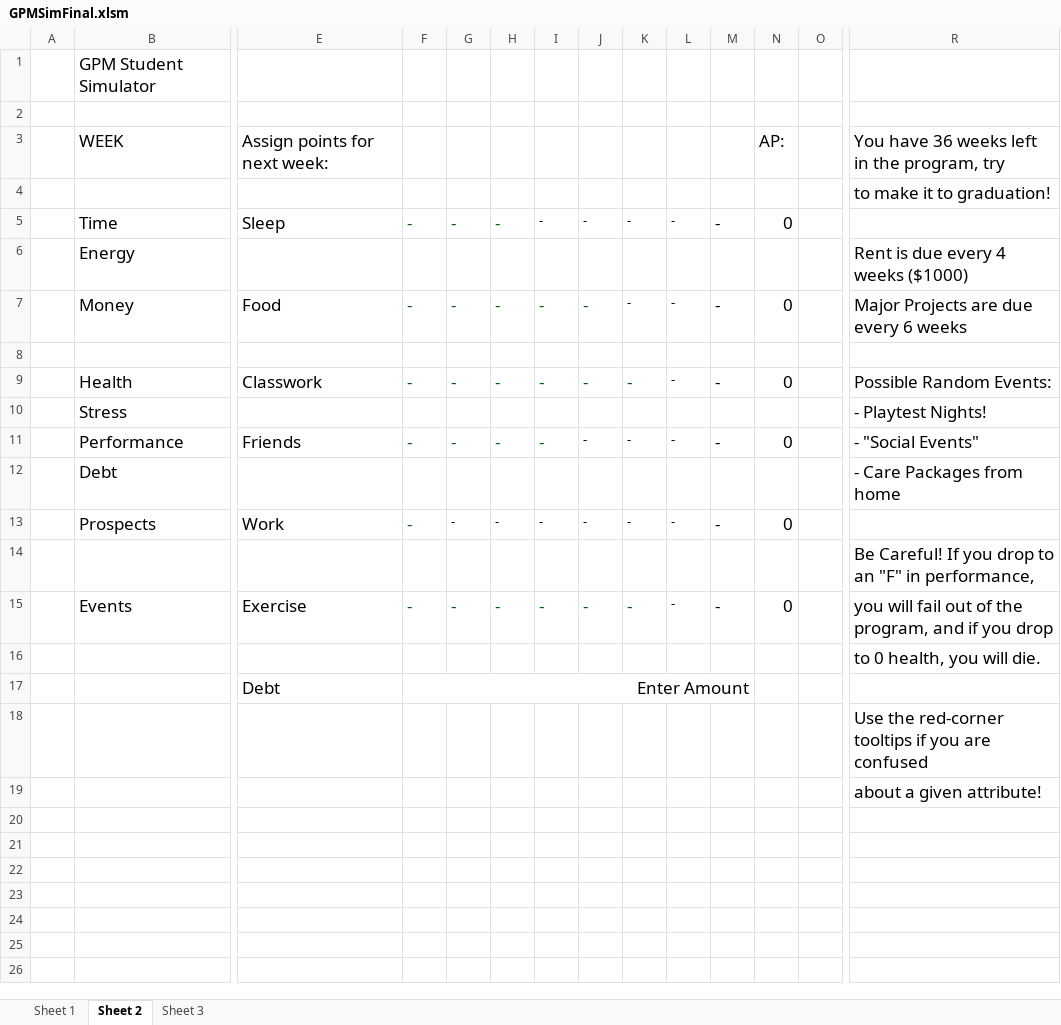
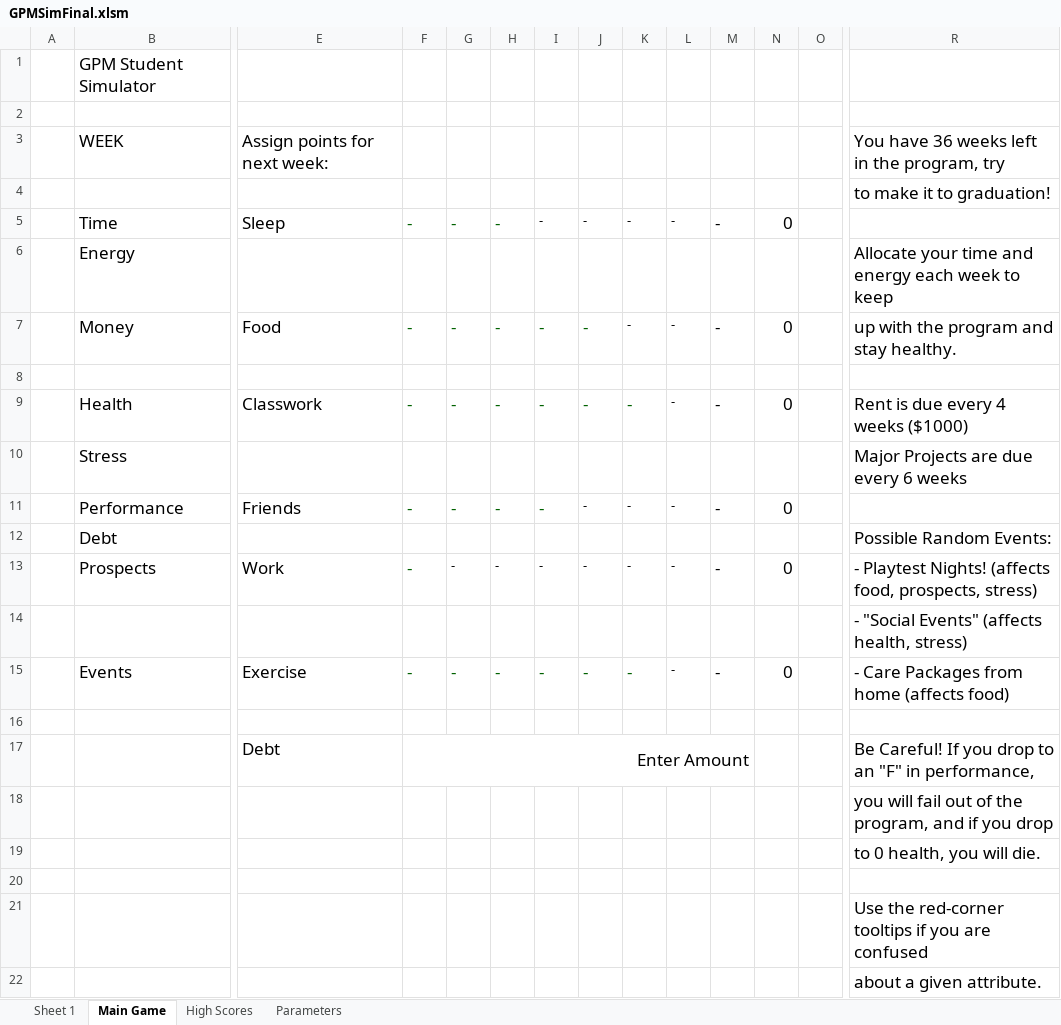
Before and after one commit to mayukhdifferent/GPMStudentSim, an Excel workbook: GPMSimFinal.xlsm, sheet Main Game, drawn as a sheet; only a part is shown, gaps mark what is left out; values as stored, in another font and other column widths than the file's, no borders; charts and pictures and conditional formats not drawn; removed rows and columns are numbered as before the commit, all else as after; rows hold the shown columns only; the diff names each change by its address in the sheet, - before the commit and + after, or states it on an @@ line.

Commit message:
Playtest updates and polishing

```diff
--- a/GPMSimFinal.xlsm (sheet Main Game)
+++ b/GPMSimFinal.xlsm (sheet Main Game)
-sheet tab: Sheet 2
+sheet tab: Main Game
-sheet tab: Sheet 3
+sheet tab: Parameters
+sheet tab: High Scores
-N3: AP:
+N3: (empty)
-R6: Rent is due every 4 weeks ($1000)
+R6: Allocate your time and energy each week to keep
-R7: Major Projects are due every 6 weeks
+R7: up with the program and stay healthy.
-R9: Possible Random Events:
+R9: Rent is due every 4 weeks ($1000)
-R10: - Playtest Nights!
+R10: Major Projects are due every 6 weeks
-R11: - "Social Events"
+R11: (empty)
-R12: - Care Packages from home
+R12: Possible Random Events:
-R13: (empty)
+R13: - Playtest Nights! (affects food, prospects, stress)
-R14: Be Careful! If you drop to an "F" in performance,
+R14: - "Social Events" (affects health, stress)
-R15: you will fail out of the program, and if you drop
+R15: - Care Packages from home (affects food)
+row 16: (empty)
+row 17:  |  | Debt | Enter Amount |  |  |  |  |  |  |  |  |  | Be Careful! If you drop to an "F" in performance,
+row 18:  |  |  |  |  |  |  |  |  |  |  |  |  | you will fail out of the program, and if you drop
-row 20:  |  | Debt | Enter Amount
+row 20: (empty)
-F17:M17 merged
-R22: about a given attribute!
+R22: about a given attribute.
```
Also changed, not shown: sheet Parameters.
